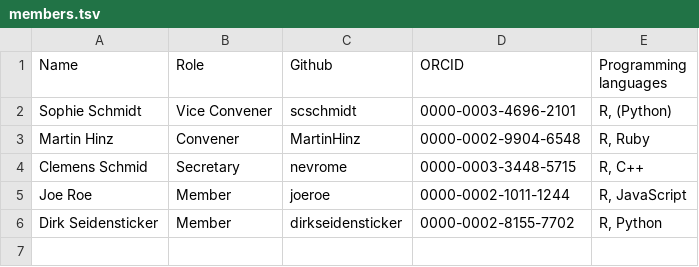
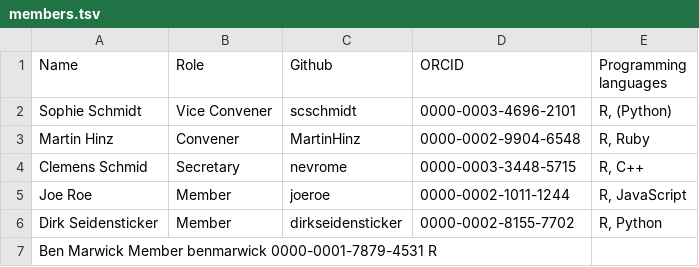
Before and after one commit to sslarch/sslarch.github.io, a TSV file: members.tsv, drawn as a sheet.

Commit message:
Update members.tsv

```diff
--- a/members.tsv
+++ b/members.tsv
@@ -6 +6,2 @@ Joe Roe	Member	joeroe	0000-0002-1011-1244	R, JavaScript
 Dirk Seidensticker	Member	dirkseidensticker	0000-0002-8155-7702	R, Python
+Ben Marwick Member  benmarwick  0000-0001-7879-4531 R
```
